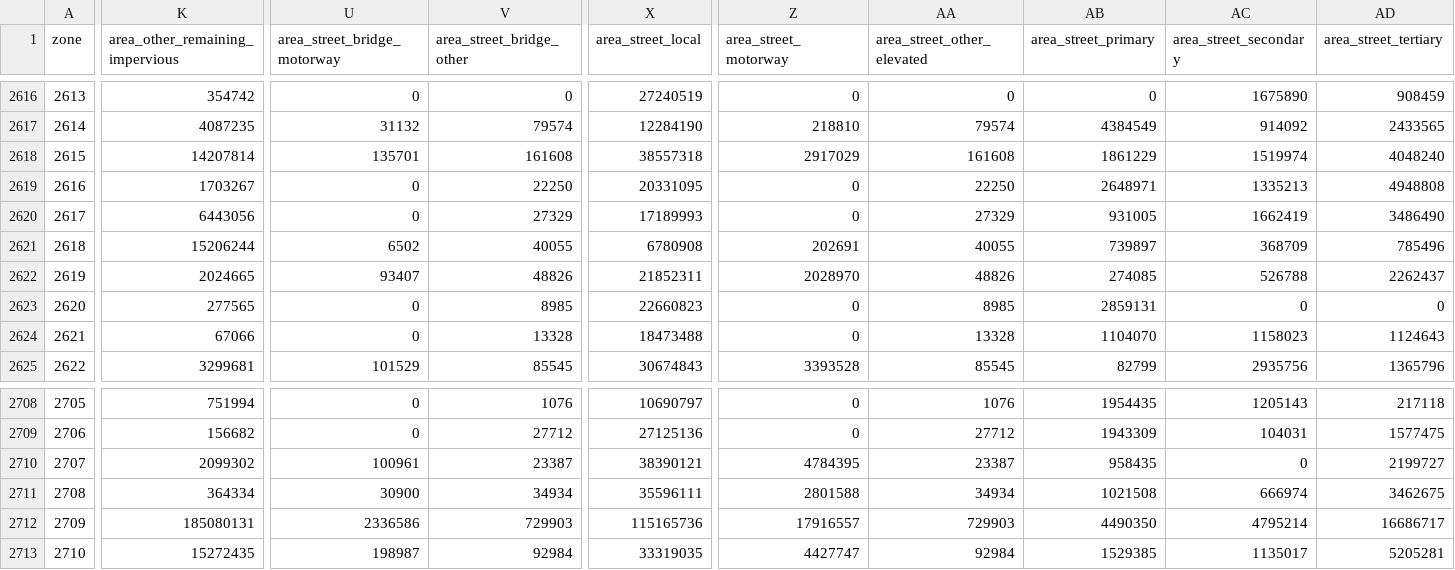
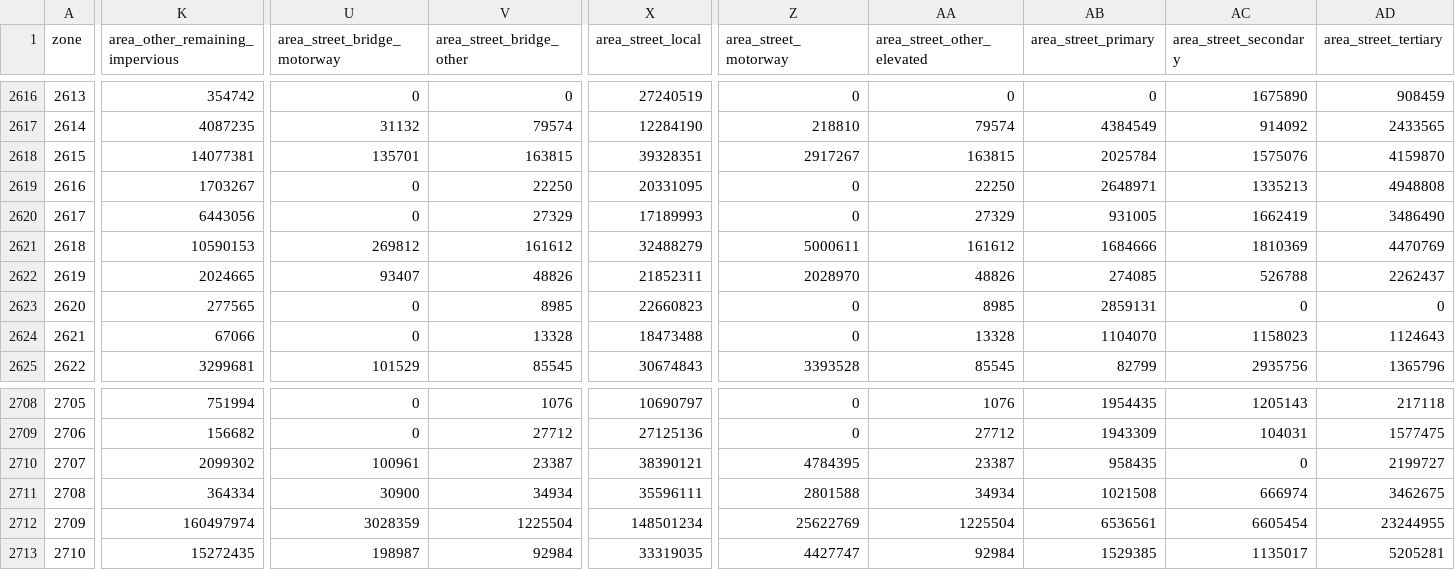
Before and after one commit to davidfrantz/mat_stocks, a CSV file: paper/USA/csv/mass-per-county/zonal_area_DELOCALE.csv, drawn as a sheet; only a part is shown, gaps mark what is left out; the diff covers the shown part only; the diff names each change by its address in the sheet, - before the commit and + after, or states it on an @@ line.

```diff
--- a/paper/USA/csv/mass-per-county/zonal_area_DELOCALE.csv
+++ b/paper/USA/csv/mass-per-county/zonal_area_DELOCALE.csv
-K2618 (area_other_remaining_impervious): 14207814
+K2618 (area_other_remaining_impervious): 14077381
-V2618 (area_street_bridge_other): 161608
+V2618 (area_street_bridge_other): 163815
-X2618 (area_street_local): 38557318
+X2618 (area_street_local): 39328351
-Z2618 (area_street_motorway): 2917029
+Z2618 (area_street_motorway): 2917267
-AA2618 (area_street_other_elevated): 161608
+AA2618 (area_street_other_elevated): 163815
-AB2618 (area_street_primary): 1861229
+AB2618 (area_street_primary): 2025784
-AC2618 (area_street_secondary): 1519974
+AC2618 (area_street_secondary): 1575076
-AD2618 (area_street_tertiary): 4048240
+AD2618 (area_street_tertiary): 4159870
-K2621 (area_other_remaining_impervious): 15206244
+K2621 (area_other_remaining_impervious): 10590153
-U2621 (area_street_bridge_motorway): 6502
+U2621 (area_street_bridge_motorway): 269812
-V2621 (area_street_bridge_other): 40055
+V2621 (area_street_bridge_other): 161612
-X2621 (area_street_local): 6780908
+X2621 (area_street_local): 32488279
-Z2621 (area_street_motorway): 202691
+Z2621 (area_street_motorway): 5000611
-AA2621 (area_street_other_elevated): 40055
+AA2621 (area_street_other_elevated): 161612
-AB2621 (area_street_primary): 739897
+AB2621 (area_street_primary): 1684666
-AC2621 (area_street_secondary): 368709
+AC2621 (area_street_secondary): 1810369
-AD2621 (area_street_tertiary): 785496
+AD2621 (area_street_tertiary): 4470769
-K2712 (area_other_remaining_impervious): 185080131
+K2712 (area_other_remaining_impervious): 160497974
-U2712 (area_street_bridge_motorway): 2336586
+U2712 (area_street_bridge_motorway): 3028359
-V2712 (area_street_bridge_other): 729903
+V2712 (area_street_bridge_other): 1225504
-X2712 (area_street_local): 115165736
+X2712 (area_street_local): 148501234
-Z2712 (area_street_motorway): 17916557
+Z2712 (area_street_motorway): 25622769
-AA2712 (area_street_other_elevated): 729903
+AA2712 (area_street_other_elevated): 1225504
-AB2712 (area_street_primary): 4490350
+AB2712 (area_street_primary): 6536561
-AC2712 (area_street_secondary): 4795214
+AC2712 (area_street_secondary): 6605454
-AD2712 (area_street_tertiary): 16686717
+AD2712 (area_street_tertiary): 23244955
```
Also changed, not shown: 86 edited cells elsewhere in this file, paper/USA/csv/mass-all-states/total_mass_all_states_DELOCALE.csv, paper/USA/csv/mass-all-states/total_mass_all_states_ENLOCALE.csv, 9 other files.
